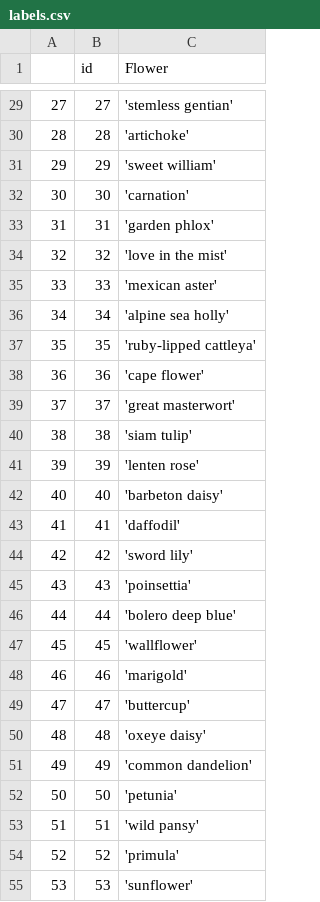
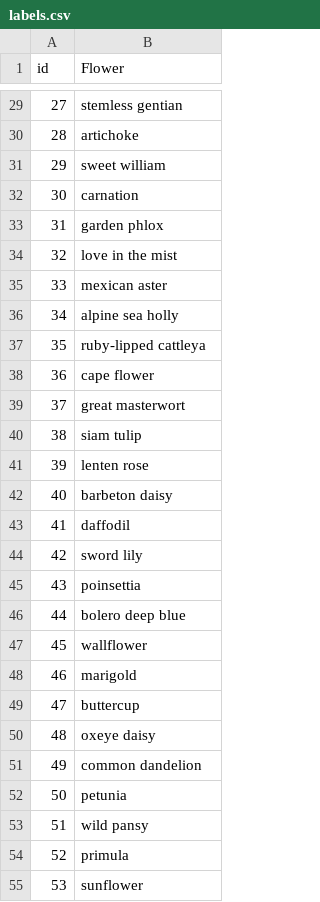
Before and after one commit to DragonBacri/Recog_Flower, a CSV file: data/labels.csv, drawn as a sheet; only a part is shown, gaps mark what is left out; removed rows and columns are numbered as before the commit, all else as after; the diff covers the shown part only; the diff names each change by its address in the sheet, - before the commit and + after, or states it on an @@ line.

```diff
--- a/data/labels.csv
+++ b/data/labels.csv
-column A, rows 29-55: 27 | 28 | 29 | 30 | 31 | 32 | 33 | 34 | 35 | 36 | 37 | 38 | 39 | 40 | 41 | 42 | 43 | 44 | 45 | 46 | 47 | 48 | 49 | 50 | 51 | 52 | 53
-B29 (Flower): 'stemless gentian'
+B29 (Flower): stemless gentian
-B30 (Flower): 'artichoke'
+B30 (Flower): artichoke
-B31 (Flower): 'sweet william'
+B31 (Flower): sweet william
-B32 (Flower): 'carnation'
+B32 (Flower): carnation
-B33 (Flower): 'garden phlox'
+B33 (Flower): garden phlox
-B34 (Flower): 'love in the mist'
+B34 (Flower): love in the mist
-B35 (Flower): 'mexican aster'
+B35 (Flower): mexican aster
-B36 (Flower): 'alpine sea holly'
+B36 (Flower): alpine sea holly
-B37 (Flower): 'ruby-lipped cattleya'
+B37 (Flower): ruby-lipped cattleya
-B38 (Flower): 'cape flower'
+B38 (Flower): cape flower
-B39 (Flower): 'great masterwort'
+B39 (Flower): great masterwort
-B40 (Flower): 'siam tulip'
+B40 (Flower): siam tulip
-B41 (Flower): 'lenten rose'
+B41 (Flower): lenten rose
-B42 (Flower): 'barbeton daisy'
+B42 (Flower): barbeton daisy
-B43 (Flower): 'daffodil'
+B43 (Flower): daffodil
-B44 (Flower): 'sword lily'
+B44 (Flower): sword lily
-B45 (Flower): 'poinsettia'
+B45 (Flower): poinsettia
-B46 (Flower): 'bolero deep blue'
+B46 (Flower): bolero deep blue
-B47 (Flower): 'wallflower'
+B47 (Flower): wallflower
-B48 (Flower): 'marigold'
+B48 (Flower): marigold
-B49 (Flower): 'buttercup'
+B49 (Flower): buttercup
-B50 (Flower): 'oxeye daisy'
+B50 (Flower): oxeye daisy
-B51 (Flower): 'common dandelion'
+B51 (Flower): common dandelion
-B52 (Flower): 'petunia'
+B52 (Flower): petunia
-B53 (Flower): 'wild pansy'
+B53 (Flower): wild pansy
-B54 (Flower): 'primula'
+B54 (Flower): primula
-B55 (Flower): 'sunflower'
+B55 (Flower): sunflower
```
Also changed, not shown: 75 edited cells elsewhere in this file, 6 other files.
